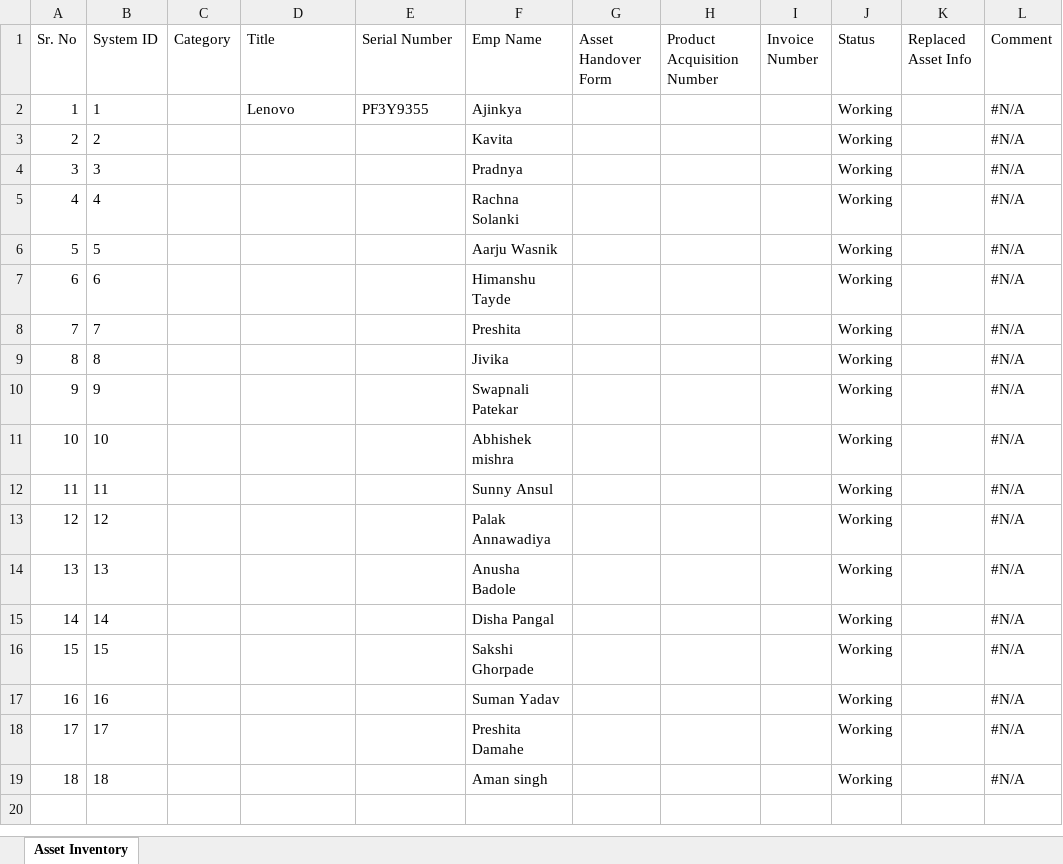
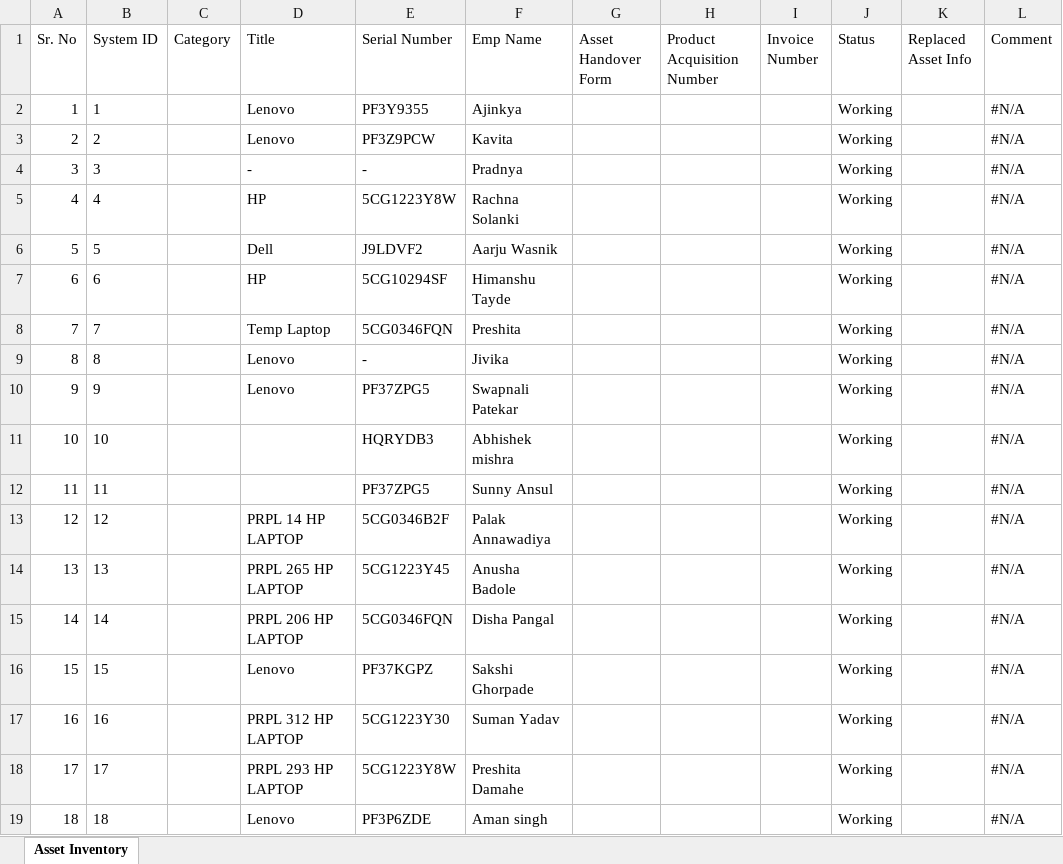
Before and after one commit to actpistol/propiactivate, an Excel workbook: IT_Asset_Inventory.xlsx, sheet Asset Inventory, drawn as a sheet; only a part is shown; values as stored, in another font and other column widths than the file's, no borders; the diff names each change by its address in the sheet, - before the commit and + after, or states it on an @@ line.

Commit message:
Auto-update IT_Asset_Inventory.xlsx via Web App

```diff
--- a/IT_Asset_Inventory.xlsx (sheet Asset Inventory)
+++ b/IT_Asset_Inventory.xlsx (sheet Asset Inventory)
-D3 (Title): (empty)
+D3 (Title): Lenovo
-E3 (Serial Number): (empty)
+E3 (Serial Number): PF3Z9PCW
-D4 (Title): (empty)
+D4 (Title): -
-E4 (Serial Number): (empty)
+E4 (Serial Number): -
-D5 (Title): (empty)
+D5 (Title): HP
-E5 (Serial Number): (empty)
+E5 (Serial Number): 5CG1223Y8W
-D6 (Title): (empty)
+D6 (Title): Dell
-E6 (Serial Number): (empty)
+E6 (Serial Number): J9LDVF2
-D7 (Title): (empty)
+D7 (Title): HP
-E7 (Serial Number): (empty)
+E7 (Serial Number): 5CG10294SF
-D8 (Title): (empty)
+D8 (Title): Temp Laptop
-E8 (Serial Number): (empty)
+E8 (Serial Number): 5CG0346FQN
-D9:D10 (Title): (empty)
+D9:D10 (Title): Lenovo
-E9 (Serial Number): (empty)
+E9 (Serial Number): -
-E10 (Serial Number): (empty)
+E10 (Serial Number): PF37ZPG5
-E11 (Serial Number): (empty)
+E11 (Serial Number): HQRYDB3
-E12 (Serial Number): (empty)
+E12 (Serial Number): PF37ZPG5
-D13 (Title): (empty)
+D13 (Title): PRPL 14 HP LAPTOP
-E13 (Serial Number): (empty)
+E13 (Serial Number): 5CG0346B2F
-D14 (Title): (empty)
+D14 (Title): PRPL 265 HP LAPTOP
-E14 (Serial Number): (empty)
+E14 (Serial Number): 5CG1223Y45
-D15 (Title): (empty)
+D15 (Title): PRPL 206 HP LAPTOP
-E15 (Serial Number): (empty)
+E15 (Serial Number): 5CG0346FQN
-D16 (Title): (empty)
+D16 (Title): Lenovo
-E16 (Serial Number): (empty)
+E16 (Serial Number): PF37KGPZ
-D17 (Title): (empty)
+D17 (Title): PRPL 312 HP LAPTOP
-E17 (Serial Number): (empty)
+E17 (Serial Number): 5CG1223Y30
-D18 (Title): (empty)
+D18 (Title): PRPL 293 HP LAPTOP
-E18 (Serial Number): (empty)
+E18 (Serial Number): 5CG1223Y8W
-D19 (Title): (empty)
+D19 (Title): Lenovo
-E19 (Serial Number): (empty)
+E19 (Serial Number): PF3P6ZDE
```
